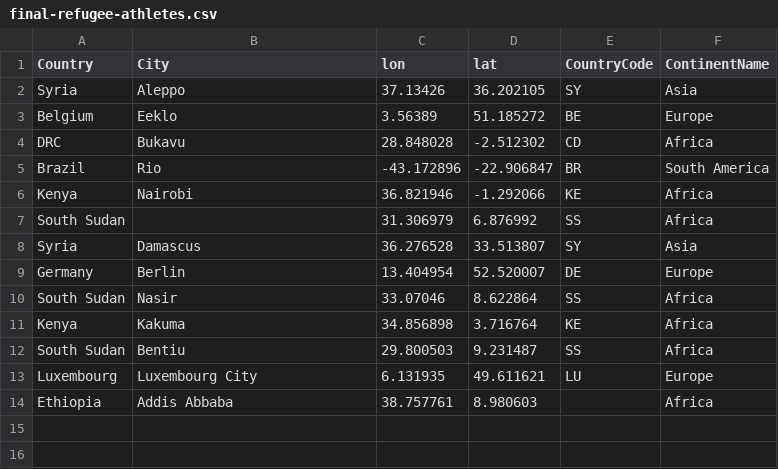
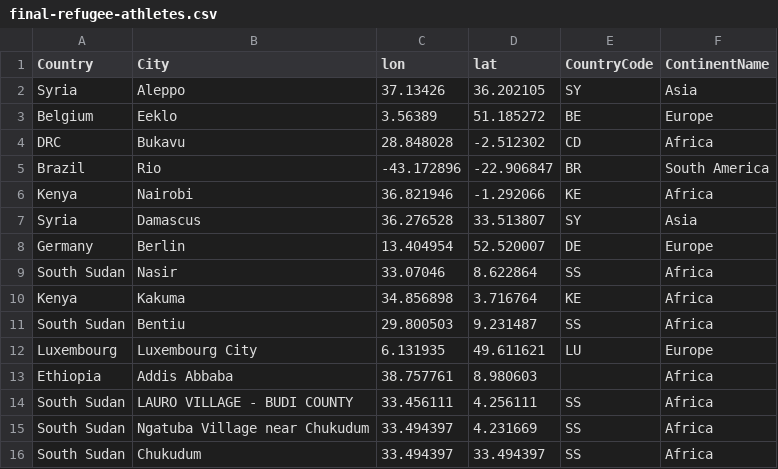
Before and after one commit to euniceylee/migrants-map, a CSV file: final-refugee-athletes.csv, drawn as a sheet.

```diff
--- a/final-refugee-athletes.csv
+++ b/final-refugee-athletes.csv
@@ -6,3 +6,2 @@ Brazil,Rio,-43.172896,-22.906847,BR,South America
 Kenya,Nairobi,36.821946,-1.292066,KE,Africa
-South Sudan,,31.306979,6.876992,SS,Africa
 Syria,Damascus,36.276528,33.513807,SY,Asia
@@ -14 +13,4 @@ Luxembourg,Luxembourg City,6.131935,49.611621,LU,Europe
 Ethiopia,Addis Abbaba,38.757761,8.980603,,Africa
+South Sudan,LAURO VILLAGE - BUDI COUNTY,33.456111,4.256111,SS,Africa
+South Sudan,Ngatuba Village near Chukudum,33.494397,4.231669,SS,Africa
+South Sudan,Chukudum,33.494397,33.494397,SS,Africa
```
Also changed, not shown: 7 other files.
